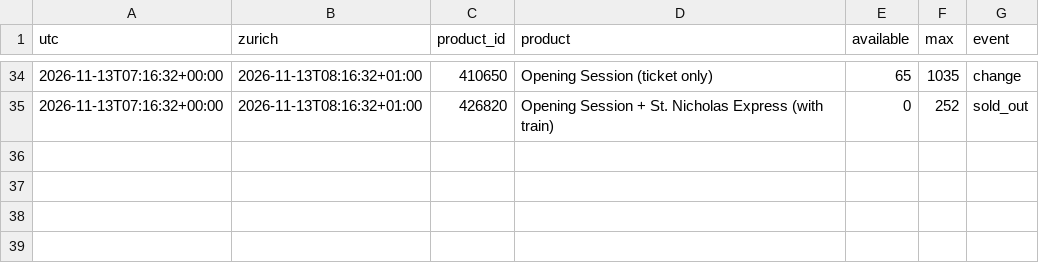
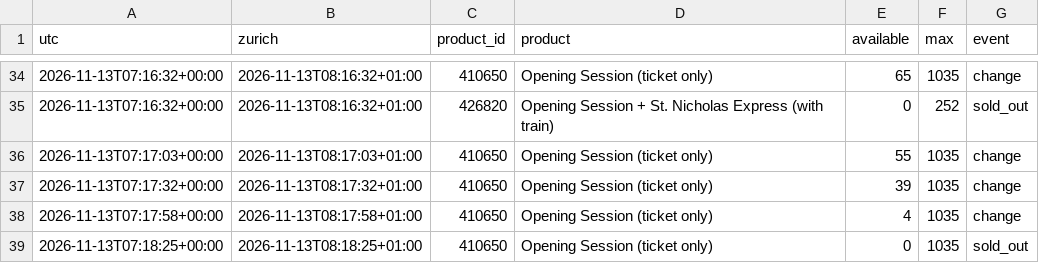
Before and after one commit to RichardZhu52/verbier-ticket-alert, a CSV file: data/events.csv, drawn as a sheet; only a part is shown, gaps mark what is left out.

```diff
--- a/data/events.csv
+++ b/data/events.csv
@@ -35 +35,5 @@ utc,zurich,product_id,product,available,max,event
 2026-11-13T07:16:32+00:00,2026-11-13T08:16:32+01:00,426820,Opening Session + St. Nicholas Express (with train),0,252,sold_out
+2026-11-13T07:17:03+00:00,2026-11-13T08:17:03+01:00,410650,Opening Session (ticket only),55,1035,change
+2026-11-13T07:17:32+00:00,2026-11-13T08:17:32+01:00,410650,Opening Session (ticket only),39,1035,change
+2026-11-13T07:17:58+00:00,2026-11-13T08:17:58+01:00,410650,Opening Session (ticket only),4,1035,change
+2026-11-13T07:18:25+00:00,2026-11-13T08:18:25+01:00,410650,Opening Session (ticket only),0,1035,sold_out
```
